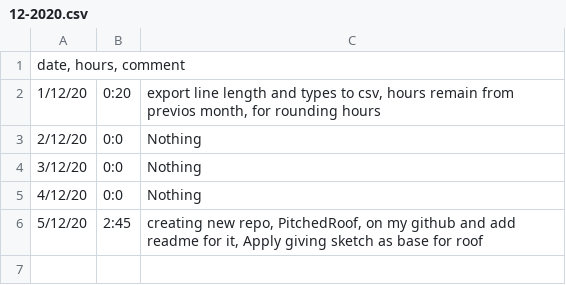
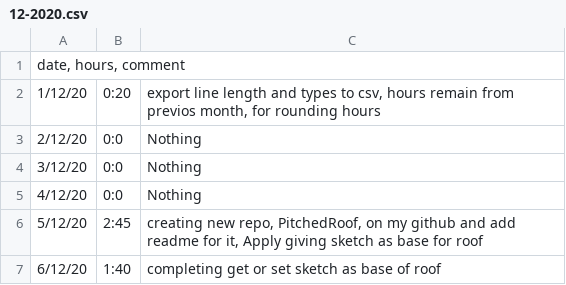
Before and after one commit to ebrahimraeyat/work_trace, a CSV file: 12-2020.csv, drawn as a sheet; the diff names each change by its address in the sheet, - before the commit and + after, or states it on an @@ line.

Commit message:
6-12-2020, 1:40

```diff
--- a/12-2020.csv
+++ b/12-2020.csv
+row 7: 6/12/20 | 1:40 | completing get or set sketch as base of roof
```
